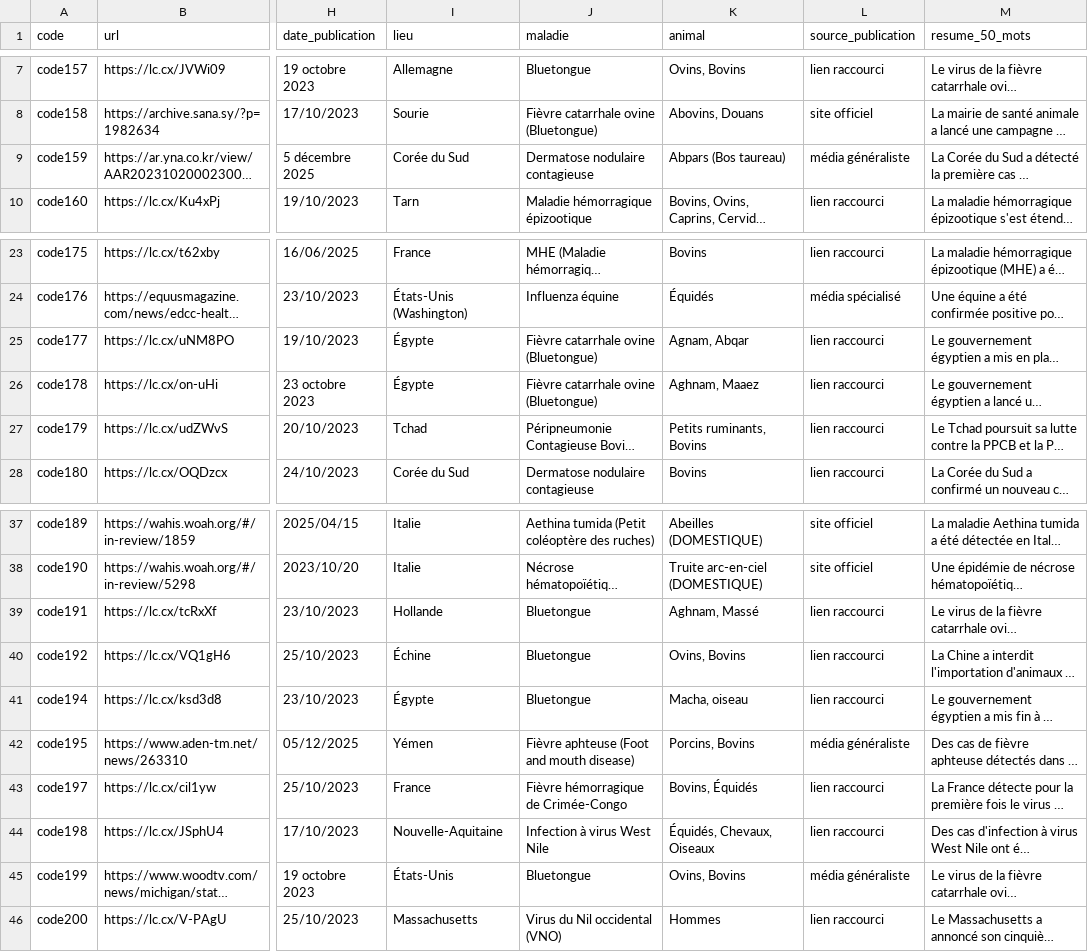
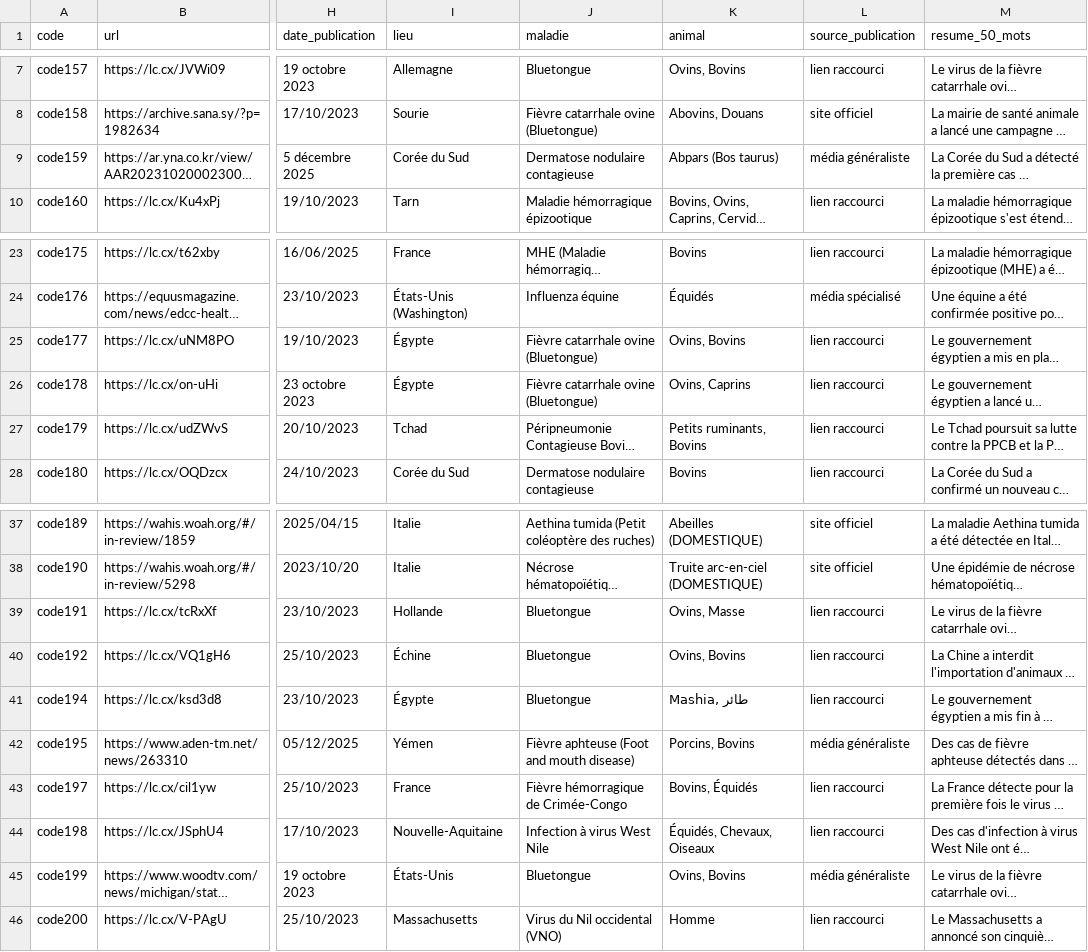
Before and after one commit to raniamaamer/Maladies-Animales, a CSV file: data/output/dataset.csv, drawn as a sheet; only a part is shown, gaps mark what is left out; long unchanged cells end in …; the diff names each change by its address in the sheet, - before the commit and + after, or states it on an @@ line.

```diff
--- a/data/output/dataset.csv
+++ b/data/output/dataset.csv
-K9 (animal): Abpars (Bos taureau)
+K9 (animal): Abpars (Bos taurus)
-K25 (animal): Agnam, Abqar
+K25 (animal): Ovins, Bovins
-K26 (animal): Aghnam, Maaez
+K26 (animal): Ovins, Caprins
-K39 (animal): Aghnam, Massé
+K39 (animal): Ovins, Masse
-K41 (animal): Macha, oiseau
+K41 (animal): Mashia, طائر
-K46 (animal): Hommes
+K46 (animal): Homme
```
Also changed, not shown: 1 other file.
